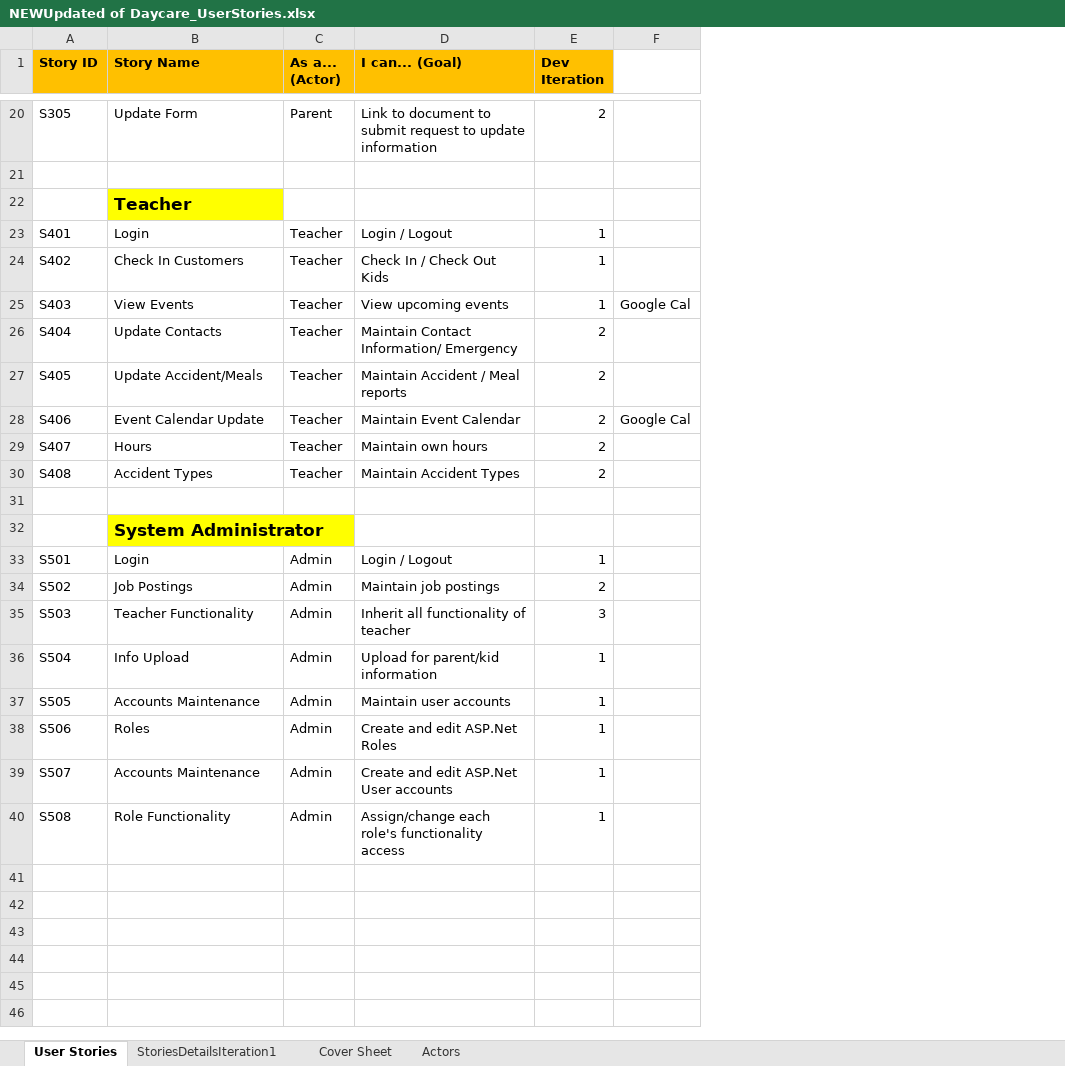
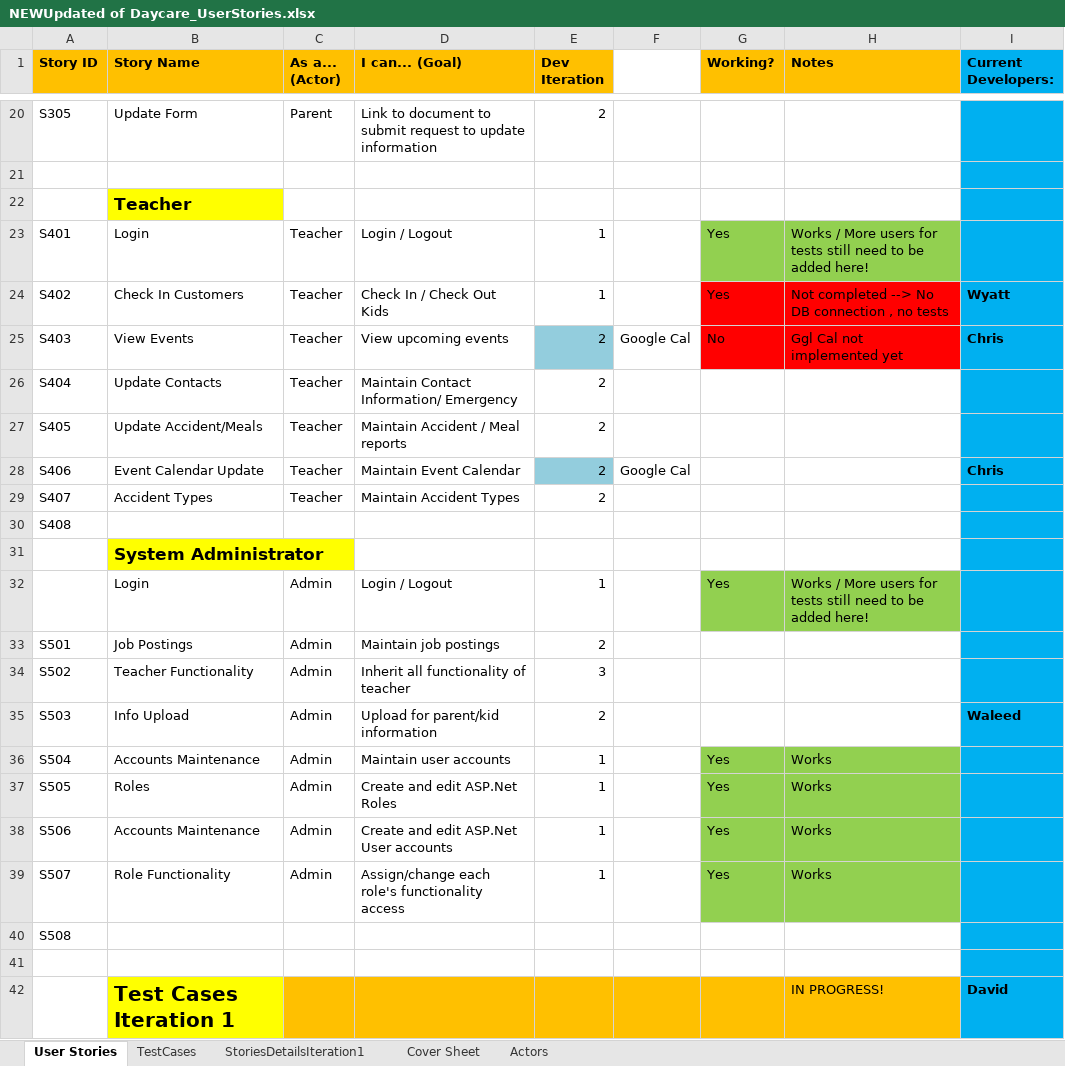
Before and after one commit to FK185SFDC/SFDC, an Excel workbook: 6K185_DocShare_DayCare/Iteration1_10-10/NEWUpdated of Daycare_UserStories.xlsx, sheet User Stories, drawn as a sheet; only a part is shown, gaps mark what is left out; values as stored, in another font and other column widths than the file's, no borders; removed rows and columns are numbered as before the commit, all else as after; the diff covers the shown part only; the diff names each change by its address in the sheet, - before the commit and + after, or states it on an @@ line.

Commit message:
Updated User Stories, Old folders deleted, Test Cases

```diff
--- a/6K185_DocShare_DayCare/Iteration1_10-10/NEWUpdated of Daycare_UserStories.xlsx (sheet User Stories)
+++ b/6K185_DocShare_DayCare/Iteration1_10-10/NEWUpdated of Daycare_UserStories.xlsx (sheet User Stories)
+sheet tab: TestCases
+column G (Working?), rows 23-25: Yes | Yes | No
+column H (Notes), rows 23-25: Works / More users for tests still need to be added here! | Not completed --> No DB connection , no tests | Ggl Cal not implemented yet; row 42: IN PROGRESS!
+column I (Current Developers:), rows 24-28: Wyatt | Chris |  |  | Chris; row 42: David
-E25 (Dev Iteration): 1
+E25 (Dev Iteration): 2
-E25 fill: none
+E25 fill: #93CDDD
-E28 fill: none
+E28 fill: #93CDDD
-B29 (Story Name): Hours
+B29 (Story Name): Accident Types
-D29 (I can... (Goal)): Maintain own hours
+D29 (I can... (Goal)): Maintain Accident Types
-B30 (Story Name): Accident Types
+B30 (Story Name): (empty)
-C30 (As a... (Actor)): Teacher
+C30 (As a... (Actor)): (empty)
-D30 (I can... (Goal)): Maintain Accident Types
+D30 (I can... (Goal)): (empty)
-E30 (Dev Iteration): 2
+E30 (Dev Iteration): (empty)
+row 31:  | System Administrator
+row 32:  | Login | Admin | Login / Logout | 1 |  | Yes | Works / More users for tests still need to be added here!
+row 33: S501 | Job Postings | Admin | Maintain job postings | 2
+row 34: S502 | Teacher Functionality | Admin | Inherit all functionality of teacher | 3
+row 35: S503 | Info Upload | Admin | Upload for parent/kid information | 2 |  |  |  | Waleed
+row 36: S504 | Accounts Maintenance | Admin | Maintain user accounts | 1 |  | Yes | Works
+row 37: S505 | Roles | Admin | Create and edit ASP.Net Roles | 1 |  | Yes | Works
+row 38: S506 | Accounts Maintenance | Admin | Create and edit ASP.Net User accounts | 1 |  | Yes | Works
+row 39: S507 | Role Functionality | Admin | Assign/change each role's functionality access | 1 |  | Yes | Works
+row 40: S508
-B42 (Story Name): System Administrator
+B42 (Story Name): Test Cases Iteration 1
@@ B42 text size: larger @@
-C42:F42 fill: none
+C42:F42 fill: #FFC000
-row 33: S501 | Login | Admin | Login / Logout | 1
-row 34: S502 | Job Postings | Admin | Maintain job postings | 2
-row 35: S503 | Teacher Functionality | Admin | Inherit all functionality of teacher | 3
-row 36: S504 | Info Upload | Admin | Upload for parent/kid information | 1
-row 37: S505 | Accounts Maintenance | Admin | Maintain user accounts | 1
-row 38: S506 | Roles | Admin | Create and edit ASP.Net Roles | 1
-row 39: S507 | Accounts Maintenance | Admin | Create and edit ASP.Net User accounts | 1
-row 40: S508 | Role Functionality | Admin | Assign/change each role's functionality access | 1
```
Also changed, not shown: 3 edited cells and cell formats elsewhere in this sheet.
